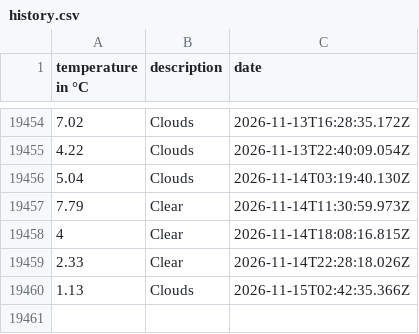
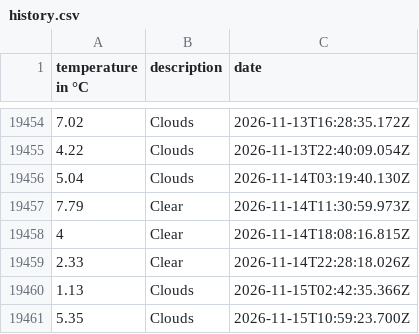
Before and after one commit to 102/amsterdam-weather, a CSV file: history.csv, drawn as a sheet; only a part is shown, gaps mark what is left out.

Commit message:
Flat: latest data (2026-11-15T10:59:23.798Z) {   "date": "2026-11-15T10:59:23.798Z",   "files": [     {       "name": "history.csv",       "deltaBytes": 38,       "source": "https://api.openweathermap.org/data/2.5/weather?lat=52.36&lon=4.9&units=metric&appid=***"     },     {       "name": "weather.json",       "deltaBytes": 2,       "source": "https://api.openweathermap.org/data/2.5/weather?lat=52.36&lon=4.9&units=metric&appid=***"     }   ] }

```diff
--- a/history.csv
+++ b/history.csv
@@ -19460 +19460,2 @@ temperature in °C,description,date
 1.13,Clouds,2026-11-15T02:42:35.366Z
+5.35,Clouds,2026-11-15T10:59:23.700Z
```
Also changed, not shown: 1 other file.
